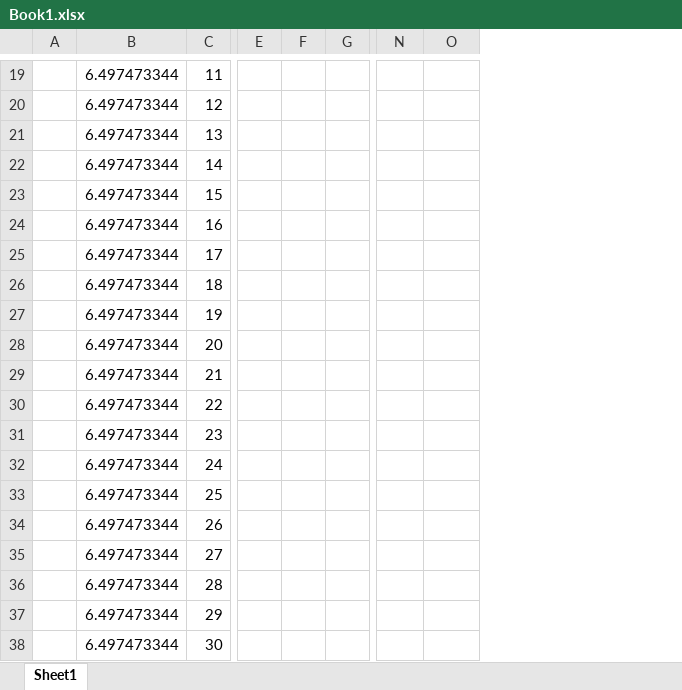
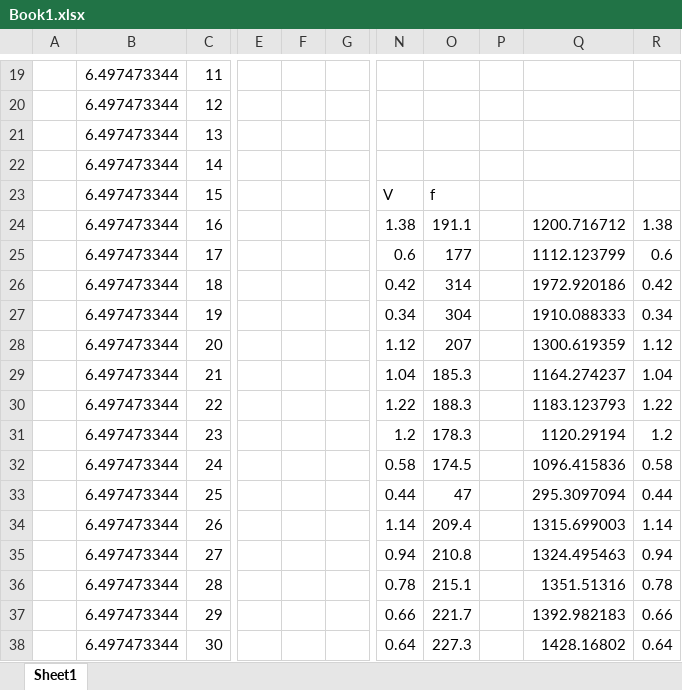
Before and after one commit to ClarkGuilty/2017, an Excel workbook: Book1.xlsx, sheet Sheet1, drawn as a sheet; only a part is shown, gaps mark what is left out; values as stored, in another font and other column widths than the file's, no borders; charts and pictures not drawn; removed rows and columns are numbered as before the commit, all else as after; the diff covers the shown part only; the diff names each change by its address in the sheet, - before the commit and + after, or states it on an @@ line.

```diff
--- a/Book1.xlsx (sheet Sheet1)
+++ b/Book1.xlsx (sheet Sheet1)
-column F, empty
+column F, empty
+column P, empty
+column Q, rows 24-38: 1200.716712 | 1112.123799 | 1972.920186 | 1910.088333 | 1300.619359 | 1164.274237 | 1183.123793 | 1120.29194 | 1096.415836 | 295.3097094 | 1315.699003 | 1324.495463 | 1351.51316 | 1392.982183 | 1428.16802
+column R, rows 24-38: 1.38 | 0.6 | 0.42 | 0.34 | 1.12 | 1.04 | 1.22 | 1.2 | 0.58 | 0.44 | 1.14 | 0.94 | 0.78 | 0.66 | 0.64
-N23: (empty)
+N23: V
-O23: (empty)
+O23: f
-N24: (empty)
+N24: 1.38
-O24: (empty)
+O24: 191.1
-N25: (empty)
+N25: 0.6
-O25: (empty)
+O25: 177
-N26: (empty)
+N26: 0.42
-O26: (empty)
+O26: 314
-N27: (empty)
+N27: 0.34
-O27: (empty)
+O27: 304
-N28: (empty)
+N28: 1.12
-O28: (empty)
+O28: 207
-N29: (empty)
+N29: 1.04
-O29: (empty)
+O29: 185.3
-N30: (empty)
+N30: 1.22
-O30: (empty)
+O30: 188.3
-N31: (empty)
+N31: 1.2
-O31: (empty)
+O31: 178.3
-N32: (empty)
+N32: 0.58
-O32: (empty)
+O32: 174.5
-N33: (empty)
+N33: 0.44
-O33: (empty)
+O33: 47
-N34: (empty)
+N34: 1.14
-O34: (empty)
+O34: 209.4
-N35: (empty)
+N35: 0.94
-O35: (empty)
+O35: 210.8
-N36: (empty)
+N36: 0.78
-O36: (empty)
+O36: 215.1
-N37: (empty)
+N37: 0.66
-O37: (empty)
+O37: 221.7
-N38: (empty)
+N38: 0.64
-O38: (empty)
+O38: 227.3
```
Also changed, not shown: 3 added rows and 2 edited cells elsewhere in this sheet, charts or pictures, 12 other files.
